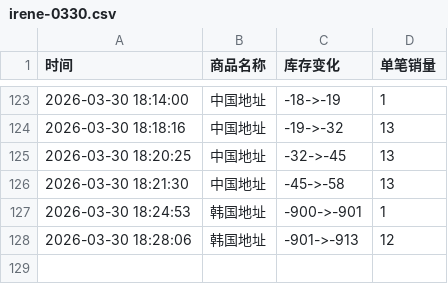
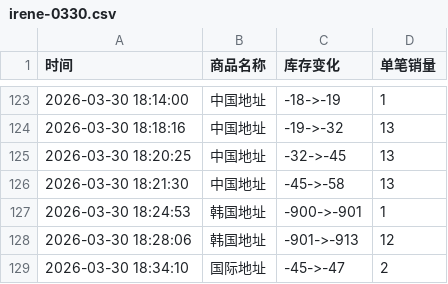
Before and after one commit to yuiki001/irene-0330, a CSV file: irene-0330.csv, drawn as a sheet; only a part is shown, gaps mark what is left out.

Commit message:
自动更新数据 2026-03-30 18:34:10

```diff
--- a/irene-0330.csv
+++ b/irene-0330.csv
@@ -128 +128,2 @@
 2026-03-30 18:28:06,韩国地址,-901->-913,12
+2026-03-30 18:34:10,国际地址,-45->-47,2
```
